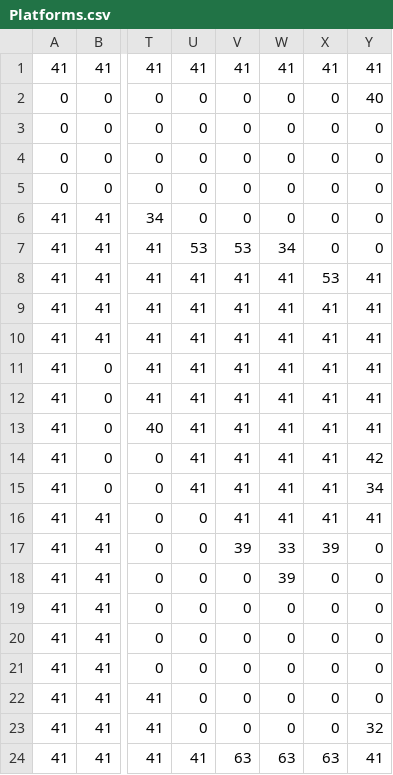
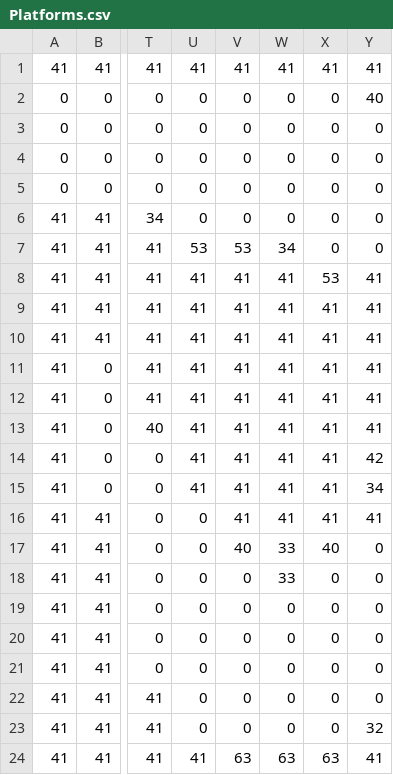
Before and after one commit to theKristi/TombRacer, a CSV file: TombRacer/src/images/Levels/TileMaps/Level7/Platforms.csv, drawn as a sheet; only a part is shown, gaps mark what is left out; the diff names each change by its address in the sheet, - before the commit and + after, or states it on an @@ line.

Commit message:
The most brutal level of all
zdfgzdfgdfgdfgzdfgzdfgdfgzdfgdfgdfgzdfgzdfgdf

```diff
--- a/TombRacer/src/images/Levels/TileMaps/Level7/Platforms.csv
+++ b/TombRacer/src/images/Levels/TileMaps/Level7/Platforms.csv
-V17: 39
+V17: 40
-X17: 39
+X17: 40
-W18: 39
+W18: 33
```
Also changed, not shown: 2 other files.
